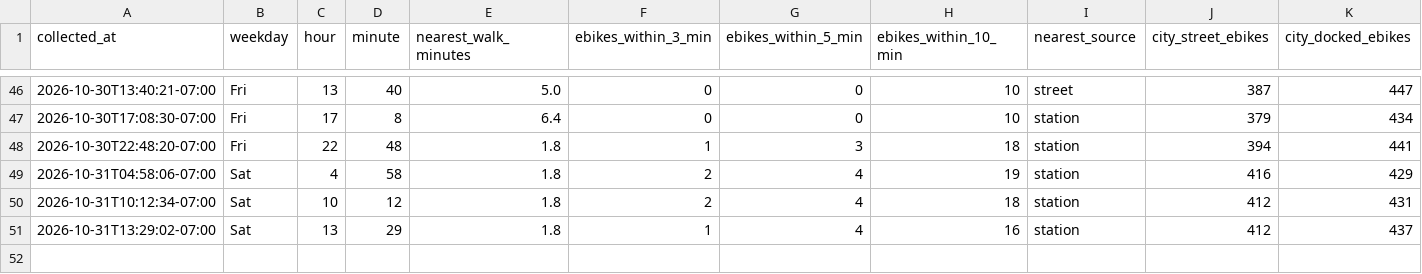
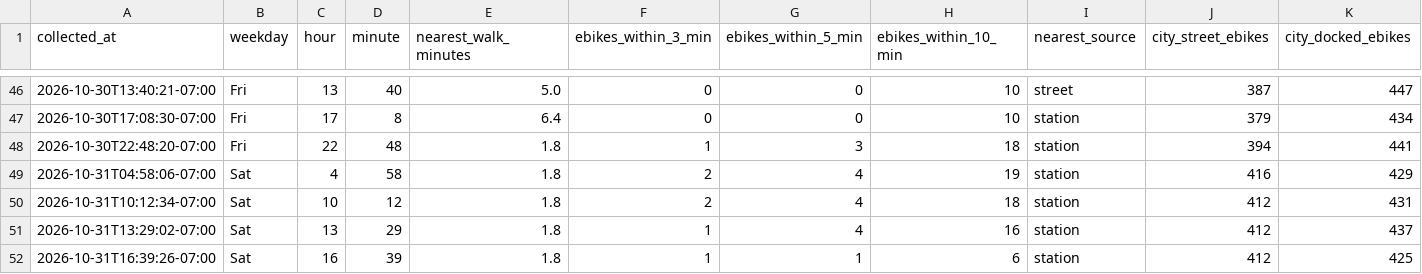
Before and after one commit to aaron-underhill/biketown-alert, a CSV file: availability.csv, drawn as a sheet; only a part is shown, gaps mark what is left out; the diff names each change by its address in the sheet, - before the commit and + after, or states it on an @@ line.

```diff
--- a/availability.csv
+++ b/availability.csv
+row 52: 2026-10-31T16:39:26-07:00 | Sat | 16 | 39 | 1.8 | 1 | 1 | 6 | station | 412 | 425
```
